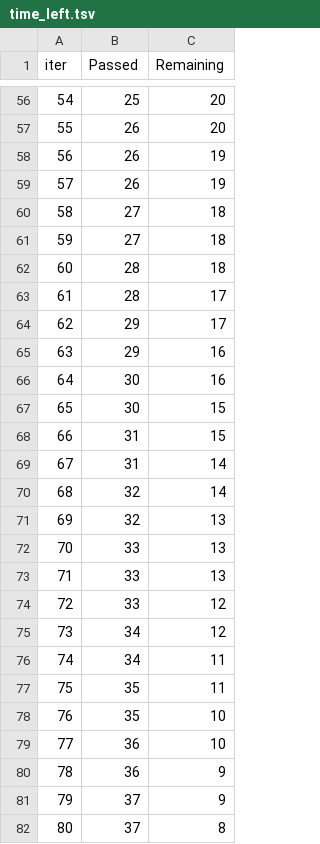
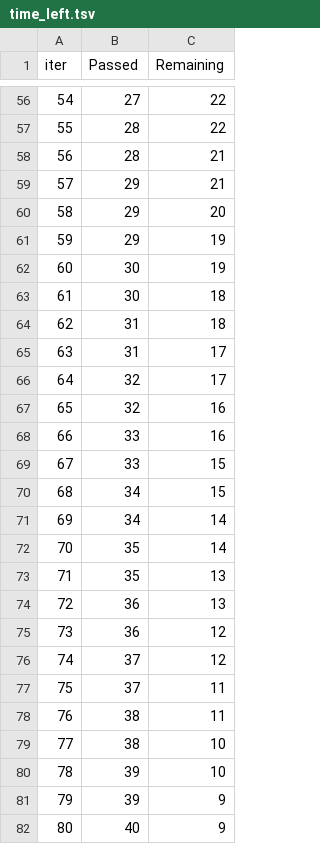
Before and after one commit to Sabarna-dotcom/mlproject, a TSV file: catboost_info/time_left.tsv, drawn as a sheet; only a part is shown, gaps mark what is left out; the diff covers the shown part only.

```diff
--- a/catboost_info/time_left.tsv
+++ b/catboost_info/time_left.tsv
@@ -56,27 +56,27 @@ iter	Passed	Remaining
-54	25	20
-55	26	20
-56	26	19
-57	26	19
-58	27	18
-59	27	18
-60	28	18
-61	28	17
-62	29	17
-63	29	16
-64	30	16
-65	30	15
-66	31	15
-67	31	14
-68	32	14
-69	32	13
-70	33	13
-71	33	13
-72	33	12
-73	34	12
-74	34	11
-75	35	11
-76	35	10
-77	36	10
-78	36	9
-79	37	9
-80	37	8
+54	27	22
+55	28	22
+56	28	21
+57	29	21
+58	29	20
+59	29	19
+60	30	19
+61	30	18
+62	31	18
+63	31	17
+64	32	17
+65	32	16
+66	33	16
+67	33	15
+68	34	15
+69	34	14
+70	35	14
+71	35	13
+72	36	13
+73	36	12
+74	37	12
+75	37	11
+76	38	11
+77	38	10
+78	39	10
+79	39	9
+80	40	9
```
Also changed, not shown: 57 edited cells elsewhere in this file, 8 other files.
